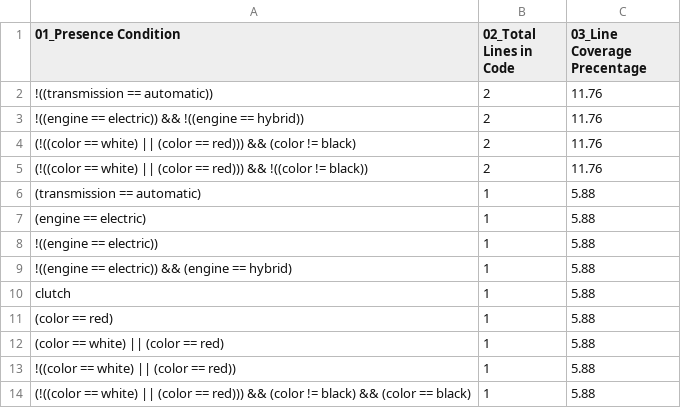
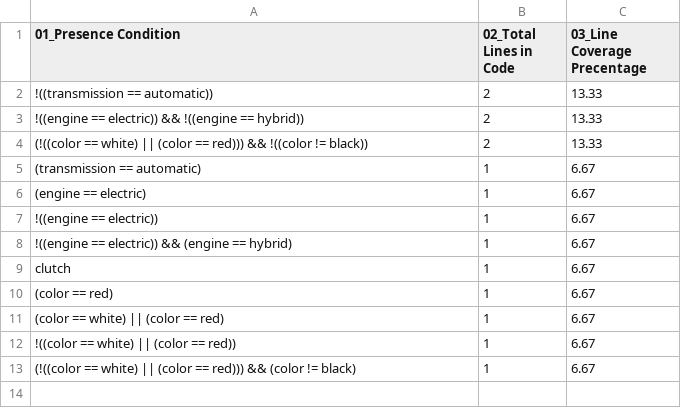
Before and after one commit to chinkhor/VarCHEKER-reports, a CSV file: presence_condition.csv, drawn as a sheet.

```diff
--- a/presence_condition.csv
+++ b/presence_condition.csv
@@ -1,14 +1,13 @@
 01_Presence Condition,02_Total Lines in Code,03_Line Coverage Precentage
-!((transmission == automatic)),2,11.76
-!((engine == electric)) && !((engine == hybrid)),2,11.76
-(!((color == white) || (color == red))) && (color != black),2,11.76
-(!((color == white) || (color == red))) && !((color != black)),2,11.76
-(transmission == automatic),1,5.88
-(engine == electric),1,5.88
-!((engine == electric)),1,5.88
-!((engine == electric)) && (engine == hybrid),1,5.88
-clutch,1,5.88
-(color == red),1,5.88
-(color == white) || (color == red),1,5.88
-!((color == white) || (color == red)),1,5.88
-(!((color == white) || (color == red))) && (color != black) && (color == black),1,5.88
+!((transmission == automatic)),2,13.33
+!((engine == electric)) && !((engine == hybrid)),2,13.33
+(!((color == white) || (color == red))) && !((color != black)),2,13.33
+(transmission == automatic),1,6.67
+(engine == electric),1,6.67
+!((engine == electric)),1,6.67
+!((engine == electric)) && (engine == hybrid),1,6.67
+clutch,1,6.67
+(color == red),1,6.67
+(color == white) || (color == red),1,6.67
+!((color == white) || (color == red)),1,6.67
+(!((color == white) || (color == red))) && (color != black),1,6.67
```
Also changed, not shown: min_set.csv, stat.csv, 1 other file.
